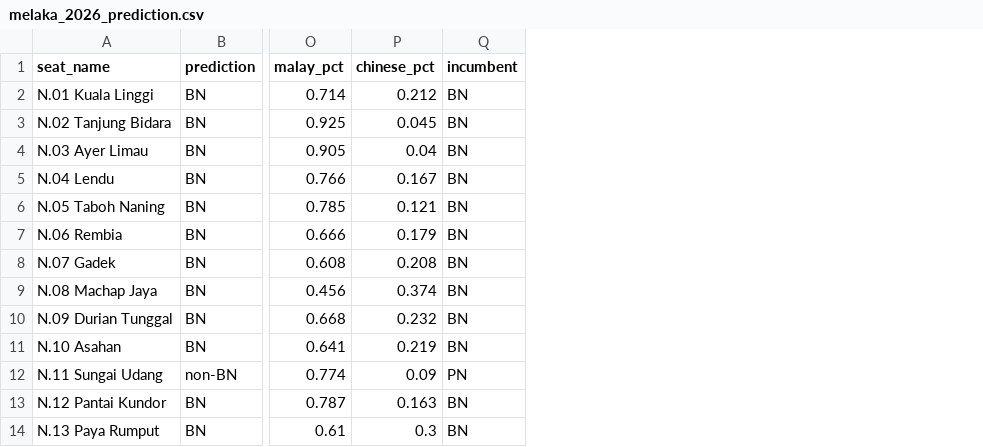
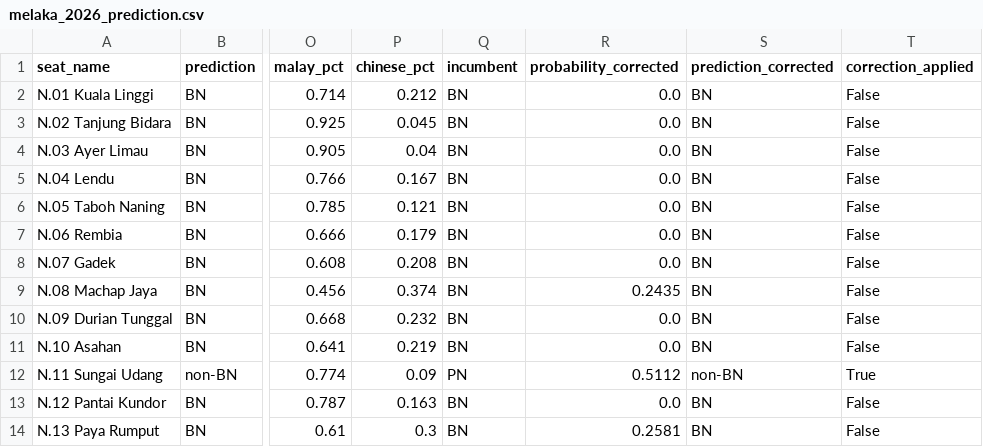
Before and after one commit to hazimxm04/GE-Insights-Prediction-Hub, a CSV file: data/processed/melaka_2026_prediction.csv, drawn as a sheet; only a part is shown, gaps mark what is left out; the diff names each change by its address in the sheet, - before the commit and + after, or states it on an @@ line.

Commit message:
feat: cross-state transfer learning for Melaka prediction
Applied correction factors learned from Johor + NS 2026
validated results:
  Signal 1: Chinese >55% → boost Harapan probability
  Signal 2: Malay >75% → increase BN confidence

Result: correction confirmed model already well-calibrated
  - Chinese seats already at P=1.00 (ceiling)
  - Malay strongholds already at P=0.00 (floor)
  - Only N.11 Sungai Udang marginally adjusted
  - Final forecast unchanged: 22 BN/PN, 6 Harapan

```diff
--- a/data/processed/melaka_2026_prediction.csv
+++ b/data/processed/melaka_2026_prediction.csv
+column R (probability_corrected), rows 2-14: 0.0 | 0.0 | 0.0 | 0.0 | 0.0 | 0.0 | 0.0 | 0.2435 | 0.0 | 0.0 | 0.5112 | 0.0 | 0.2581
+column S (prediction_corrected), rows 2-14: BN | BN | BN | BN | BN | BN | BN | BN | BN | BN | non-BN | BN | BN
+column T (correction_applied), rows 2-14: False | False | False | False | False | False | False | False | False | False | True | False | False
```
Also changed, not shown: 8 other files.
